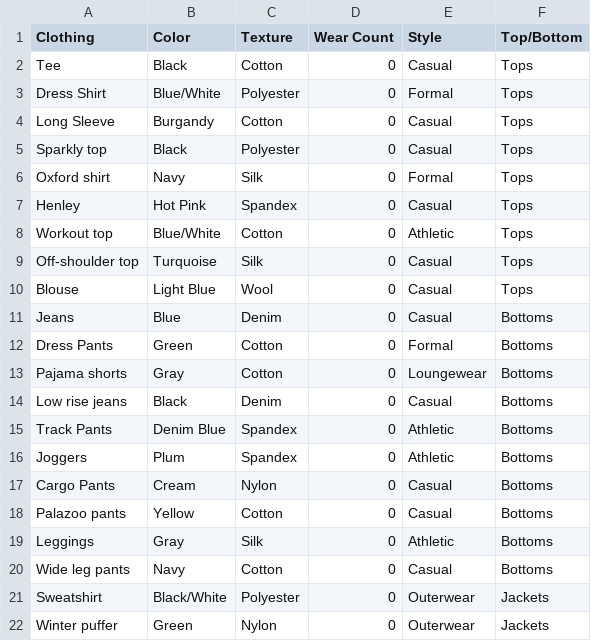
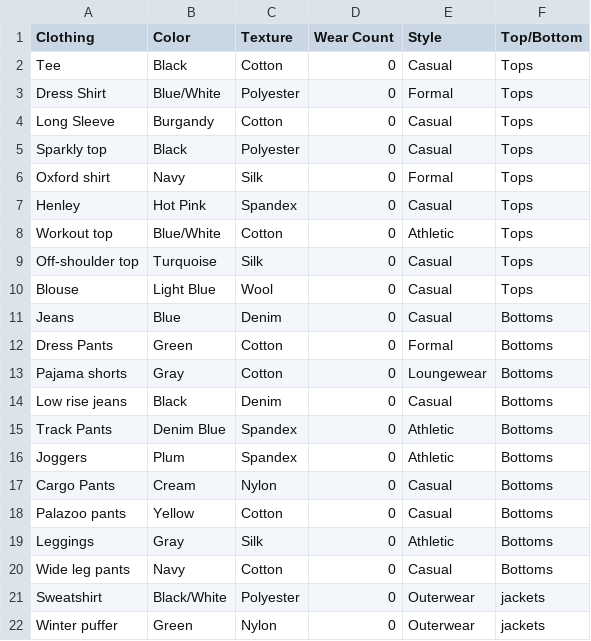
Before and after one commit to isaiahmoligapuletasi/62finalproject, a CSV file: data/Testing_DataSet.csv, drawn as a sheet.

```diff
--- a/data/Testing_DataSet.csv
+++ b/data/Testing_DataSet.csv
@@ -20,3 +20,3 @@ Leggings,Gray,Silk,0,Athletic,Bottoms
 Wide leg pants,Navy,Cotton,0,Casual,Bottoms
-Sweatshirt,Black/White,Polyester,0,Outerwear,Jackets
-Winter puffer,Green,Nylon,0,Outerwear,Jackets
+Sweatshirt,Black/White,Polyester,0,Outerwear,jackets
+Winter puffer,Green,Nylon,0,Outerwear,jackets
```
Also changed, not shown: 1 other file.
